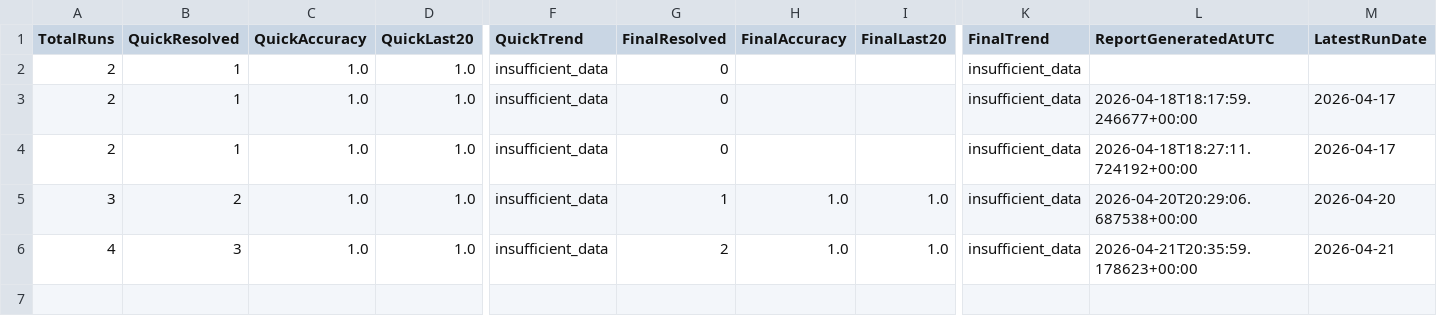
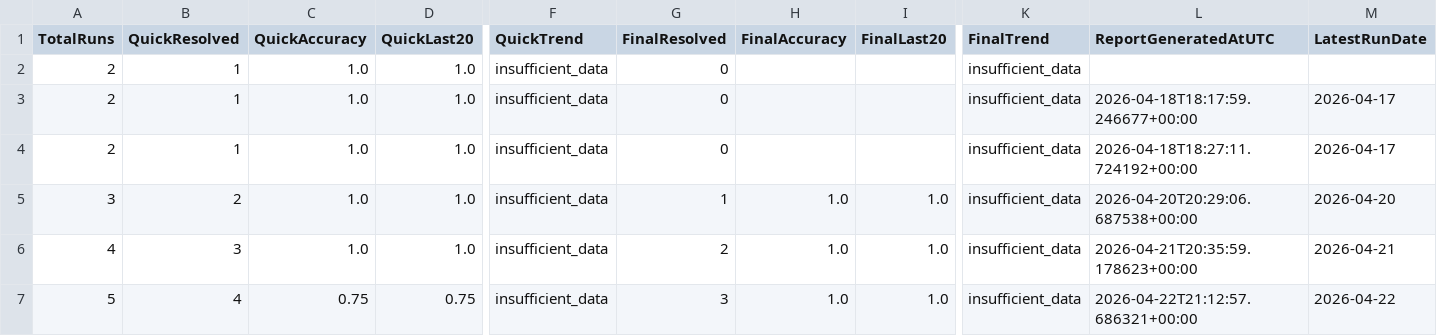
Before and after one commit to yuktasarode/NiftyPrediction, a CSV file: outputs/live_accuracy_report.csv, drawn as a sheet; only a part is shown, gaps mark what is left out; rows hold the shown columns only; the diff names each change by its address in the sheet, - before the commit and + after, or states it on an @@ line.

```diff
--- a/outputs/live_accuracy_report.csv
+++ b/outputs/live_accuracy_report.csv
+row 7: 5 | 4 | 0.75 | 0.75 | insufficient_data | 3 | 1.0 | 1.0 | insufficient_data | 2026-04-22T21:12:57.686321+00:00 | 2026-04-22
```
Also changed, not shown: data/nsei_raw.csv, outputs/all_runs_report.csv, 11 other files.
